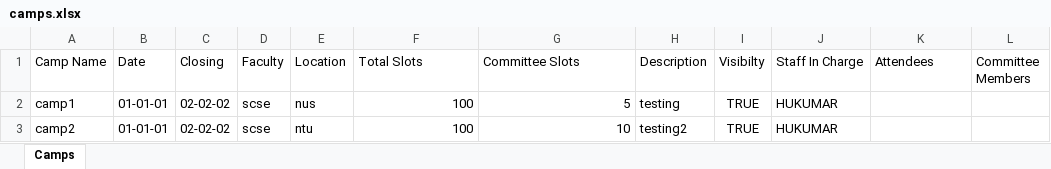
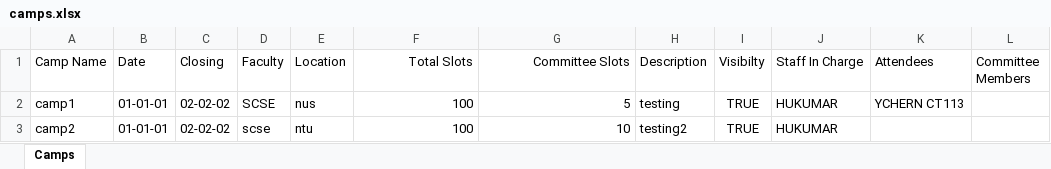
Before and after one commit to VigneshManiSenthilnathan/CampManagement-Java, an Excel workbook: OOPproj2002/src/pkg_camp/camps.xlsx, sheet Camps, drawn as a sheet; values as stored, in another font and other column widths than the file's, no borders; the diff names each change by its address in the sheet, - before the commit and + after, or states it on an @@ line.

```diff
--- a/OOPproj2002/src/pkg_camp/camps.xlsx (sheet Camps)
+++ b/OOPproj2002/src/pkg_camp/camps.xlsx (sheet Camps)
-F1:G1 alignment: left
+F1:G1 alignment: right
-D2 (Faculty): scse
+D2 (Faculty): SCSE
-K2 (Attendees): (empty)
+K2 (Attendees): YCHERN CT113
```
Also changed, not shown: OOPproj2002/src/pkg_camp/user_passwords.xlsx, 15 other files.
